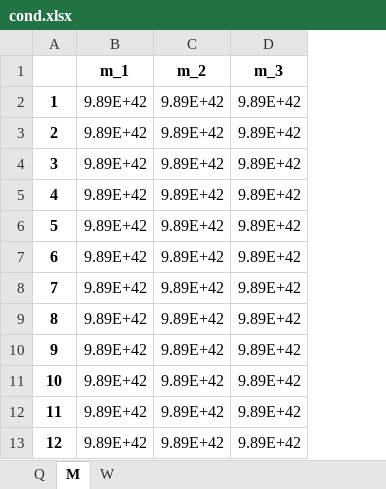
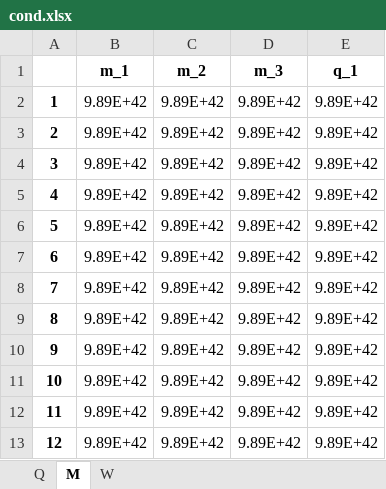
Before and after one commit to laurentflorin/mbfvar, an Excel workbook: examples/cond.xlsx, sheet M, drawn as a sheet; only a part is shown; values as stored, in another font and other column widths than the file's, no borders; the diff names each change by its address in the sheet, - before the commit and + after, or states it on an @@ line.

```diff
--- a/examples/cond.xlsx (sheet M)
+++ b/examples/cond.xlsx (sheet M)
+column E (q_1), rows 2-13: all 9.89E+42
```
Also changed, not shown: sheet W, 2 other files.
